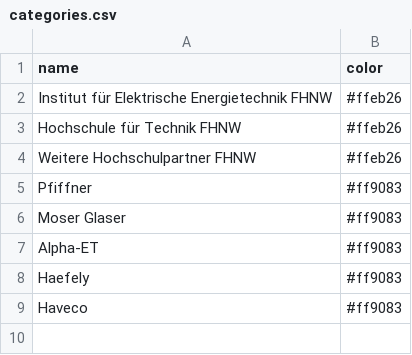
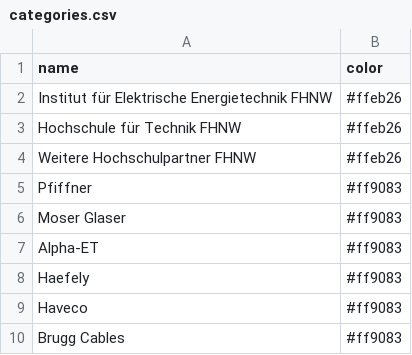
Before and after one commit to HannahKu/dependency-wheel, a CSV file: categories.csv, drawn as a sheet; the diff names each change by its address in the sheet, - before the commit and + after, or states it on an @@ line.

Commit message:
Update categories.csv

```diff
--- a/categories.csv
+++ b/categories.csv
+row 10: Brugg Cables | #ff9083
```
